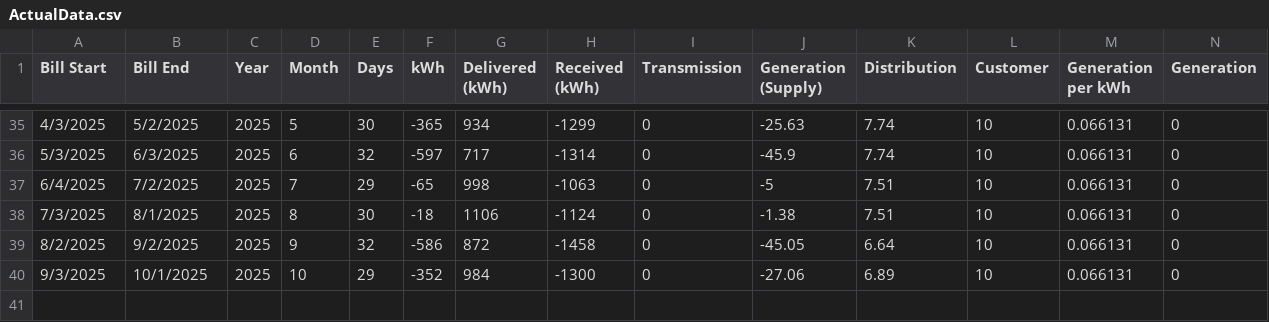
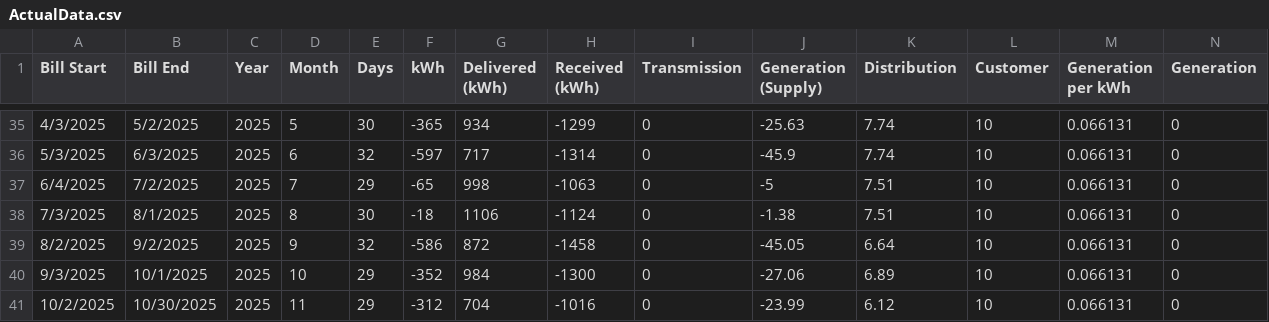
Before and after one commit to bertcarnell/solar, a CSV file: ActualData.csv, drawn as a sheet; only a part is shown, gaps mark what is left out; rows hold the shown columns only; the diff names each change by its address in the sheet, - before the commit and + after, or states it on an @@ line.

Commit message:
November data update

```diff
--- a/ActualData.csv
+++ b/ActualData.csv
+row 41: 10/2/2025 | 10/30/2025 | 2025 | 11 | 29 | -312 | 704 | -1016 | 0 | -23.99 | 6.12 | 10 | 0.066131 | 0
```
Also changed, not shown: 2 other files.
